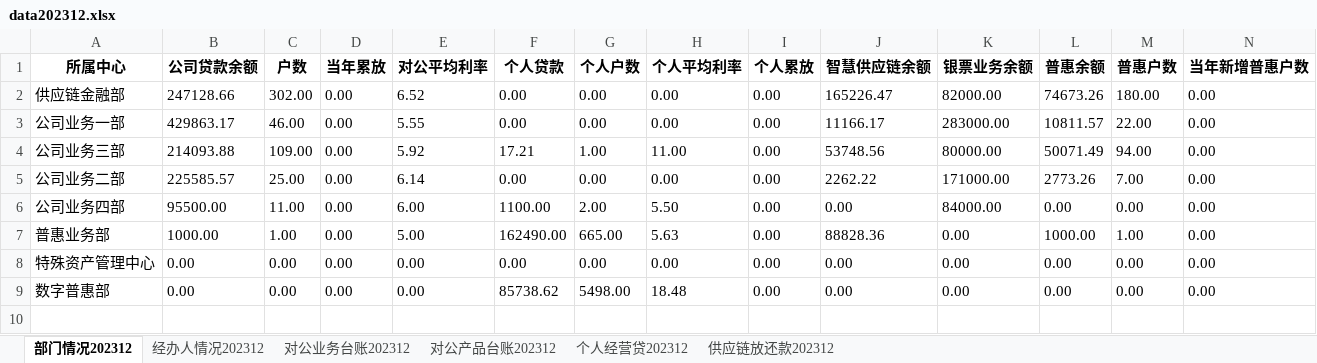
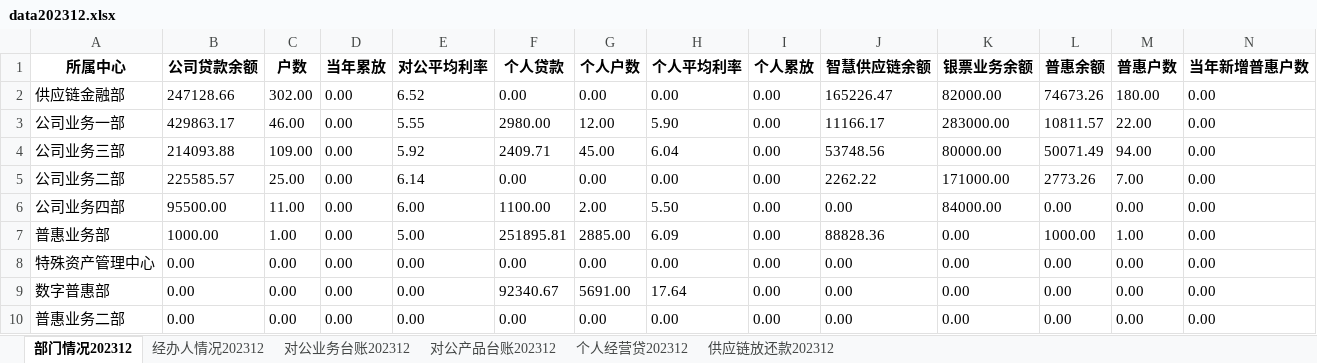
Before and after one commit to modem1024k/streamlit2023, an Excel workbook: excel/data202312.xlsx, sheet 部门情况202312, drawn as a sheet; only a part is shown; values as stored, in another font and other column widths than the file's, no borders; rows hold the shown columns only; the diff names each change by its address in the sheet, - before the commit and + after, or states it on an @@ line.

```diff
--- a/excel/data202312.xlsx (sheet 部门情况202312)
+++ b/excel/data202312.xlsx (sheet 部门情况202312)
-F3 (个人贷款): 0.00
+F3 (个人贷款): 2980.00
-G3 (个人户数): 0.00
+G3 (个人户数): 12.00
-H3 (个人平均利率): 0.00
+H3 (个人平均利率): 5.90
-F4 (个人贷款): 17.21
+F4 (个人贷款): 2409.71
-G4 (个人户数): 1.00
+G4 (个人户数): 45.00
-H4 (个人平均利率): 11.00
+H4 (个人平均利率): 6.04
-F7 (个人贷款): 162490.00
+F7 (个人贷款): 251895.81
-G7 (个人户数): 665.00
+G7 (个人户数): 2885.00
-H7 (个人平均利率): 5.63
+H7 (个人平均利率): 6.09
-F9 (个人贷款): 85738.62
+F9 (个人贷款): 92340.67
-G9 (个人户数): 5498.00
+G9 (个人户数): 5691.00
-H9 (个人平均利率): 18.48
+H9 (个人平均利率): 17.64
+row 10: 普惠业务二部 | 0.00 | 0.00 | 0.00 | 0.00 | 0.00 | 0.00 | 0.00 | 0.00 | 0.00 | 0.00 | 0.00 | 0.00 | 0.00
```
Also changed, not shown: sheet 个人经营贷202312, sheet 对公产品台账202312, sheet 对公业务台账202312.
